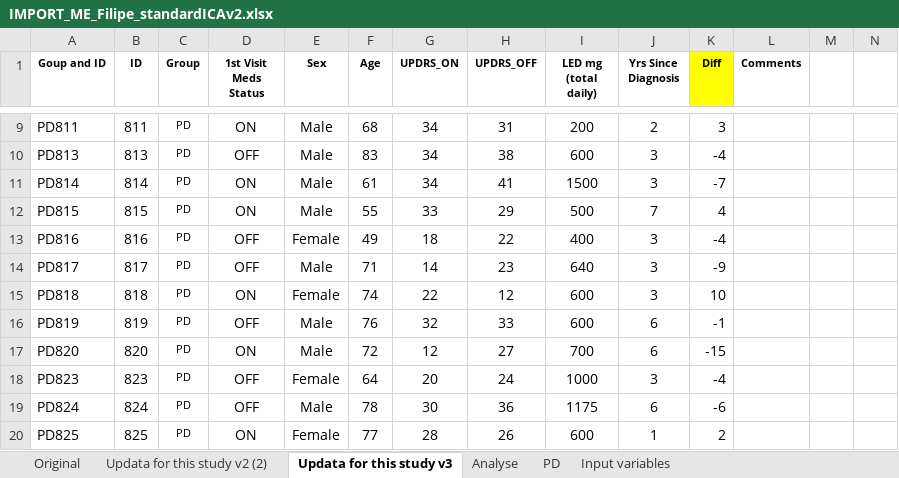
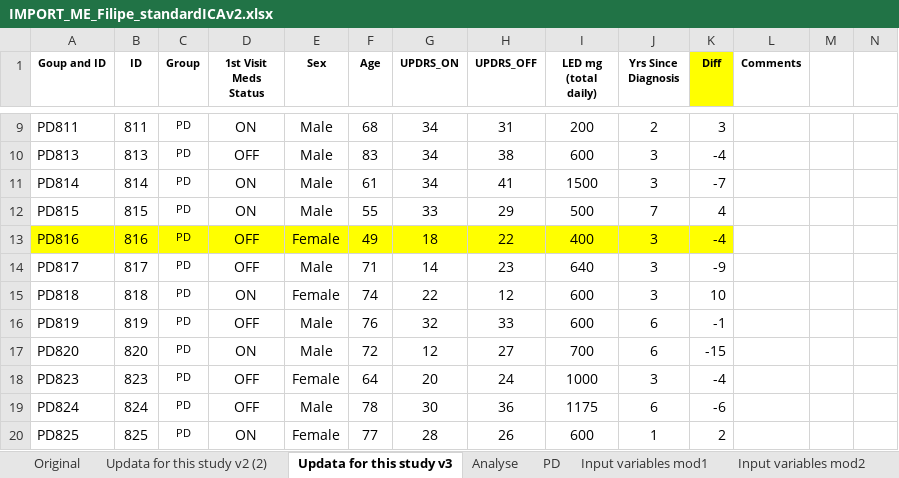
Before and after one commit to Filipe007/Medication_optPD, an Excel workbook: FilipeDatasetv2/IMPORT_ME_Filipe_standardICAv2.xlsx, sheet Updata for this study v3, drawn as a sheet; only a part is shown, gaps mark what is left out; values as stored, in another font and other column widths than the file's, no borders; the diff names each change by its address in the sheet, - before the commit and + after, or states it on an @@ line.

```diff
--- a/FilipeDatasetv2/IMPORT_ME_Filipe_standardICAv2.xlsx (sheet Updata for this study v3)
+++ b/FilipeDatasetv2/IMPORT_ME_Filipe_standardICAv2.xlsx (sheet Updata for this study v3)
-sheet tab: Input variables
+sheet tab: Input variables mod1
+sheet tab: Input variables mod2
-A13:K13 fill: none
+A13:K13 fill: #FFFF00
```
Also changed, not shown: 31 other files.
